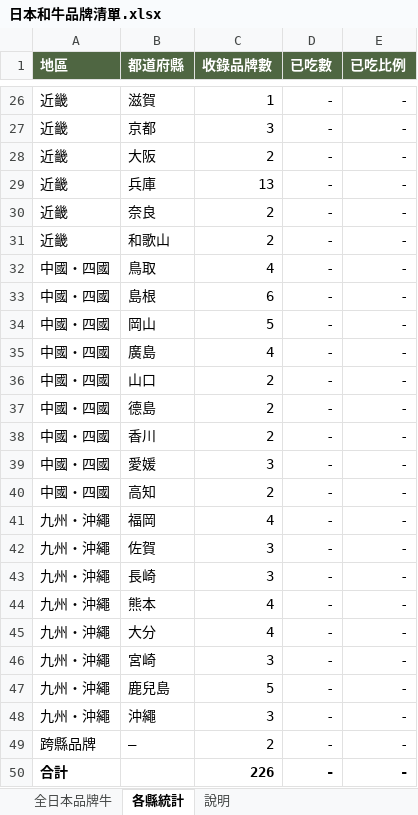
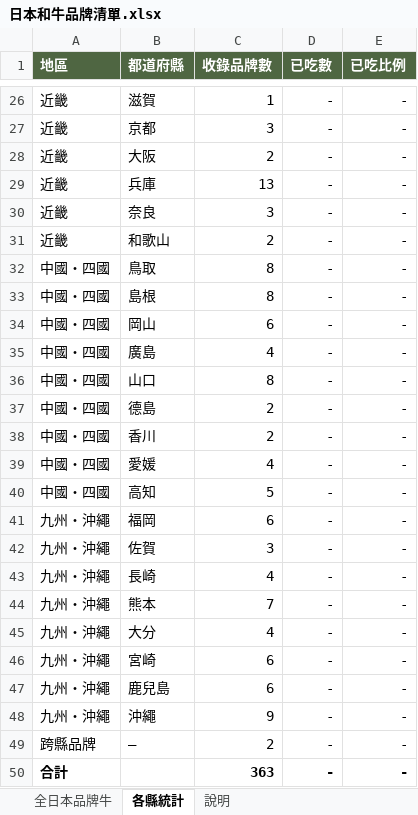
Before and after one commit to planktonthai/wagyu-meguri, an Excel workbook: data/日本和牛品牌清單.xlsx, sheet 各縣統計, drawn as a sheet; only a part is shown, gaps mark what is left out; values as stored, in another font and other column widths than the file's, no borders; the diff covers the shown part only; the diff names each change by its address in the sheet, - before the commit and + after, or states it on an @@ line.

```diff
--- a/data/日本和牛品牌清單.xlsx (sheet 各縣統計)
+++ b/data/日本和牛品牌清單.xlsx (sheet 各縣統計)
-C30 (收錄品牌數): 2
+C30 (收錄品牌數): 3
-C32 (收錄品牌數): 4
+C32 (收錄品牌數): 8
-C33 (收錄品牌數): 6
+C33 (收錄品牌數): 8
-C34 (收錄品牌數): 5
+C34 (收錄品牌數): 6
-C36 (收錄品牌數): 2
+C36 (收錄品牌數): 8
-C39 (收錄品牌數): 3
+C39 (收錄品牌數): 4
-C40 (收錄品牌數): 2
+C40 (收錄品牌數): 5
-C41 (收錄品牌數): 4
+C41 (收錄品牌數): 6
-C43 (收錄品牌數): 3
+C43 (收錄品牌數): 4
-C44 (收錄品牌數): 4
+C44 (收錄品牌數): 7
-C46 (收錄品牌數): 3
+C46 (收錄品牌數): 6
-C47 (收錄品牌數): 5
+C47 (收錄品牌數): 6
-C48 (收錄品牌數): 3
+C48 (收錄品牌數): 9
-C50 (收錄品牌數): 226
+C50 (收錄品牌數): 363
```
Also changed, not shown: 19 edited cells elsewhere in this sheet, sheet 全日本品牌牛, sheet 說明, formulas that keep their value, 9 other files.
